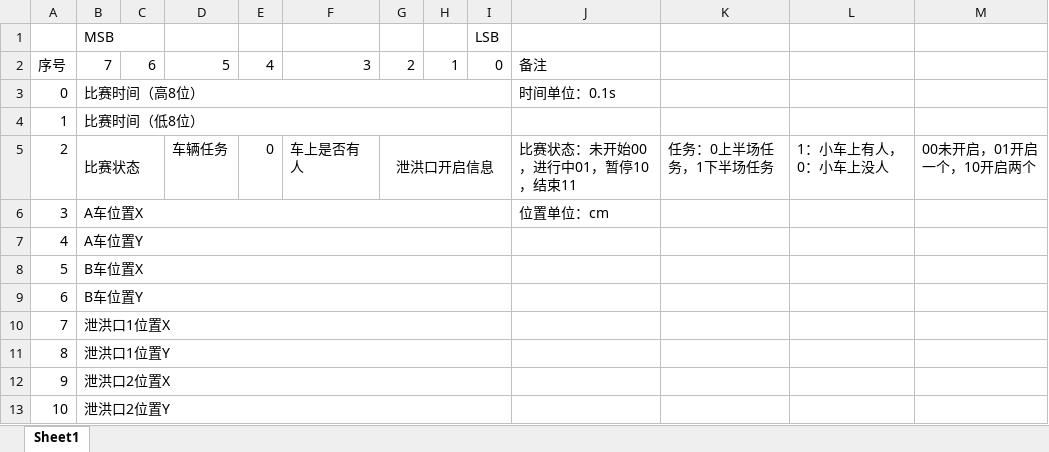
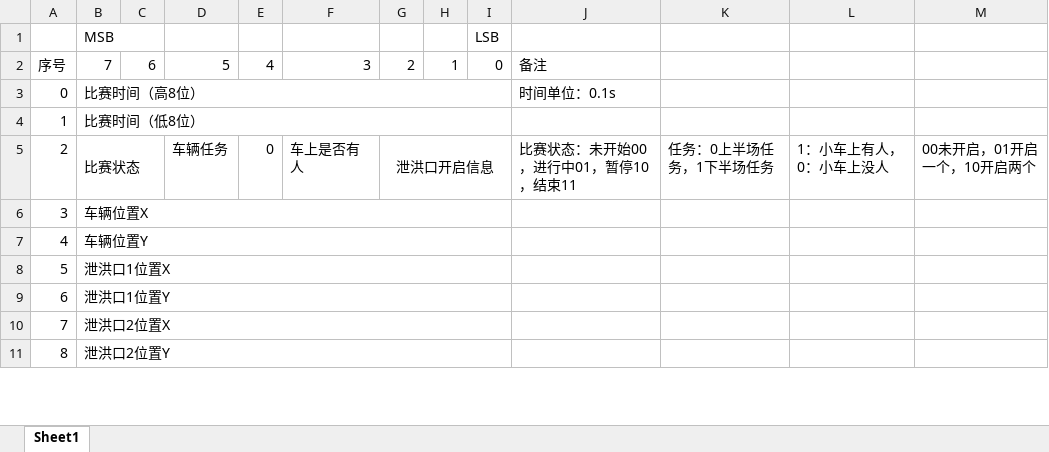
Before and after one commit to HelinXu/EDC_Host_22, an Excel workbook: EDC22通信协议v0.9.xlsx, sheet Sheet1, drawn as a sheet; only a part is shown; values as stored, in another font and other column widths than the file's, no borders; removed rows and columns are numbered as before the commit, all else as after; the diff names each change by its address in the sheet, - before the commit and + after, or states it on an @@ line.

```diff
--- a/EDC22通信协议v0.9.xlsx (sheet Sheet1)
+++ b/EDC22通信协议v0.9.xlsx (sheet Sheet1)
-row 6: 3 | A车位置X |  |  |  |  |  |  |  | 位置单位：cm
@@ column A renumbered from row 6 down @@
-B6 (MSB): A车位置Y
+B6 (MSB): 车辆位置X
-B7 (MSB): B车位置X
+B7 (MSB): 车辆位置Y
-row 9: 6 | B车位置Y
```
Also changed, not shown: 5 other files.
